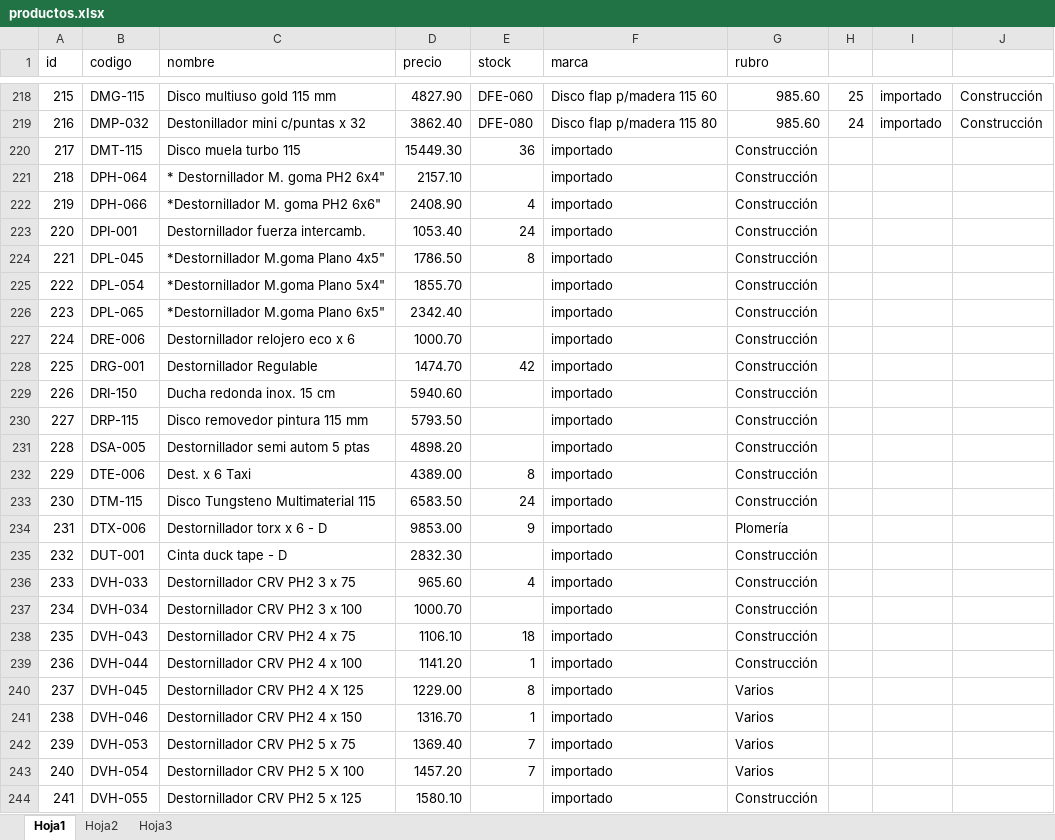
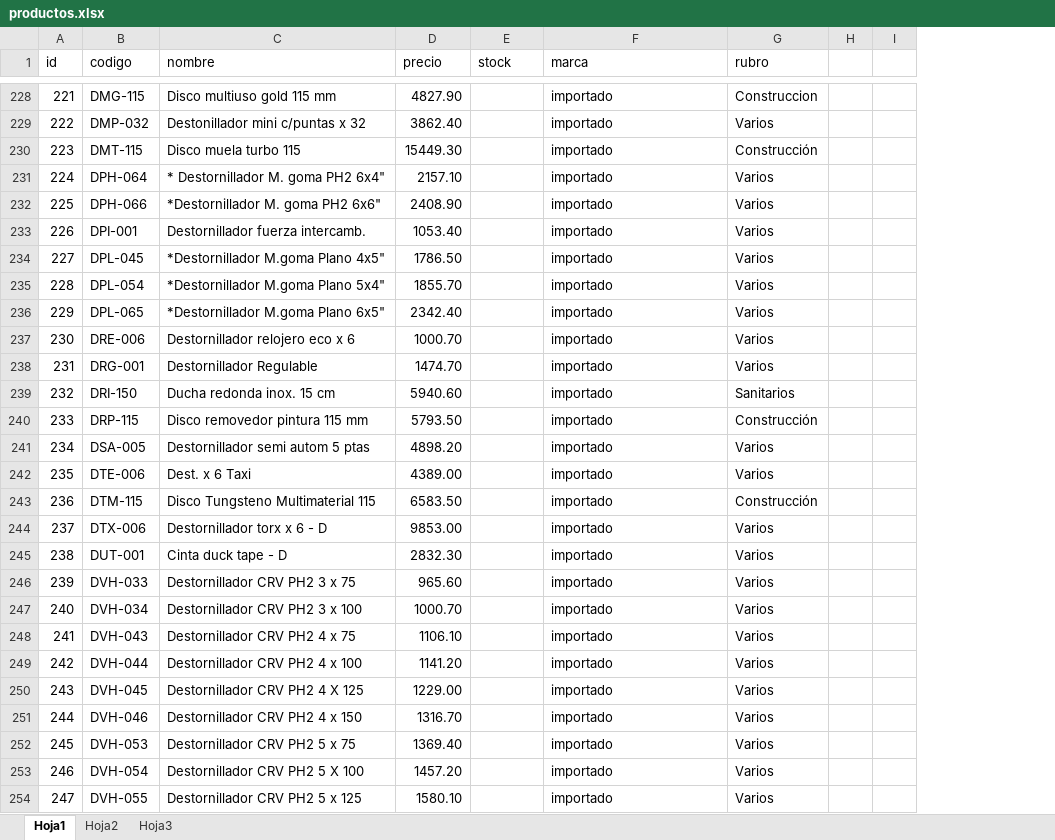
Before and after one commit to belmontelila/distribuidora-piselli, an Excel workbook: productos.xlsx, sheet Hoja1, drawn as a sheet; only a part is shown, gaps mark what is left out; values as stored, in another font and other column widths than the file's, no cell formats; charts and pictures not drawn; removed rows and columns are numbered as before the commit, all else as after; the diff covers the shown part only; the diff names each change by its address in the sheet, - before the commit and + after, or states it on an @@ line.

```diff
--- a/productos.xlsx (sheet Hoja1)
+++ b/productos.xlsx (sheet Hoja1)
-column H, rows 218-219: 25 | 24
-column I, rows 218-219: importado | importado
-column J, rows 218-219: Construcción | Construcción
+column H, empty
+column I, empty
@@ column A (id) renumbered between rows 125 and 2189 @@
-E228 (stock): DFE-060
+E228 (stock): (empty)
-F228 (marca): Disco flap p/madera 115 60
+F228 (marca): importado
-G228 (rubro): 985.60
+G228 (rubro): Construccion
-E229 (stock): DFE-080
+E229 (stock): (empty)
-F229 (marca): Disco flap p/madera 115 80
+F229 (marca): importado
-G229 (rubro): 985.60
+G229 (rubro): Varios
-E230 (stock): 36
+E230 (stock): (empty)
-G231:G238 (rubro): Construcción
+G231:G238 (rubro): Varios
-E232 (stock): 4
+E232 (stock): (empty)
-E233 (stock): 24
+E233 (stock): (empty)
-E234 (stock): 8
+E234 (stock): (empty)
-E238 (stock): 42
+E238 (stock): (empty)
-G239 (rubro): Construcción
+G239 (rubro): Sanitarios
-G241:G242 (rubro): Construcción
+G241:G242 (rubro): Varios
-E242 (stock): 8
+E242 (stock): (empty)
-E243 (stock): 24
+E243 (stock): (empty)
-E244 (stock): 9
+E244 (stock): (empty)
-G244 (rubro): Plomería
+G244 (rubro): Varios
-G245:G249 (rubro): Construcción
+G245:G249 (rubro): Varios
-E246 (stock): 4
+E246 (stock): (empty)
-E248 (stock): 18
+E248 (stock): (empty)
-E249 (stock): 1
+E249 (stock): (empty)
-E250 (stock): 8
+E250 (stock): (empty)
-E251 (stock): 1
+E251 (stock): (empty)
-E252:E253 (stock): 7
+E252:E253 (stock): (empty)
-G254 (rubro): Construcción
+G254 (rubro): Varios
```
Also changed, not shown: 23 added rows, 2 removed rows and 887 edited cells elsewhere in this sheet, cell formats, charts or pictures, 14 other files.
